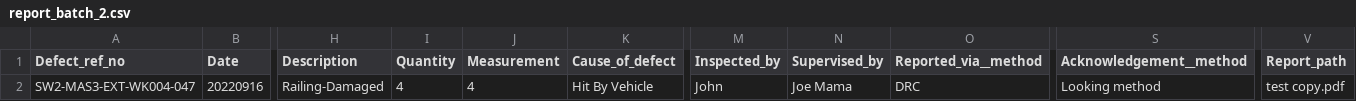
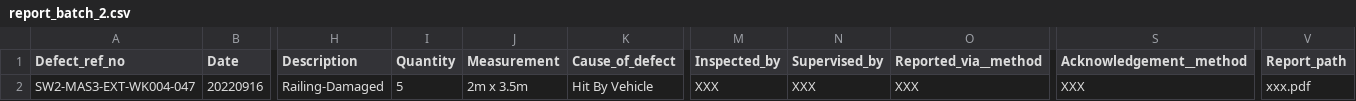
Before and after one commit to legoYoda1/Teal_FYP_db, a CSV file: others/misc/report_batch_2.csv, drawn as a sheet; only a part is shown, gaps mark what is left out; the diff names each change by its address in the sheet, - before the commit and + after, or states it on an @@ line.

Commit message:
updtaed report_batch_2

```diff
--- a/others/misc/report_batch_2.csv
+++ b/others/misc/report_batch_2.csv
-I2 (Quantity): 4
+I2 (Quantity): 5
-J2 (Measurement): 4
+J2 (Measurement): 2m x 3.5m
-M2 (Inspected_by): John
+M2 (Inspected_by): XXX
-N2 (Supervised_by): Joe Mama
+N2 (Supervised_by): XXX
-O2 (Reported_via__method): DRC
+O2 (Reported_via__method): XXX
-S2 (Acknowledgement__method): Looking method
+S2 (Acknowledgement__method): XXX
-V2 (Report_path): test copy.pdf
+V2 (Report_path): xxx.pdf
```
